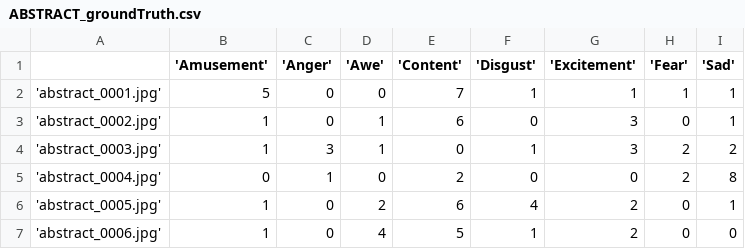
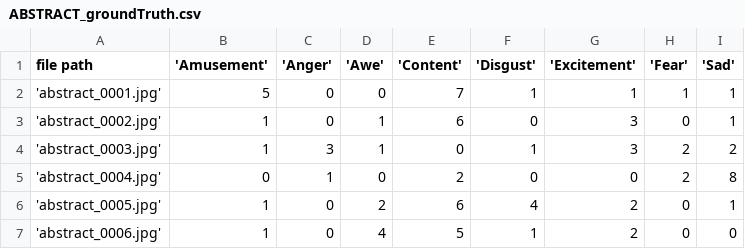
Before and after one commit to ucsd-ml-arts/ml-art-final-shawheen-t-final, a CSV file: abstract_64x64/ABSTRACT_groundTruth.csv, drawn as a sheet; only a part is shown.

```diff
--- a/abstract_64x64/ABSTRACT_groundTruth.csv
+++ b/abstract_64x64/ABSTRACT_groundTruth.csv
@@ -1,2 +1,2 @@
-,'Amusement','Anger','Awe','Content','Disgust','Excitement','Fear','Sad'
+file path,'Amusement','Anger','Awe','Content','Disgust','Excitement','Fear','Sad'
 'abstract_0001.jpg',5,0,0,7,1,1,1,1
```
Also changed, not shown: 2 other files.
